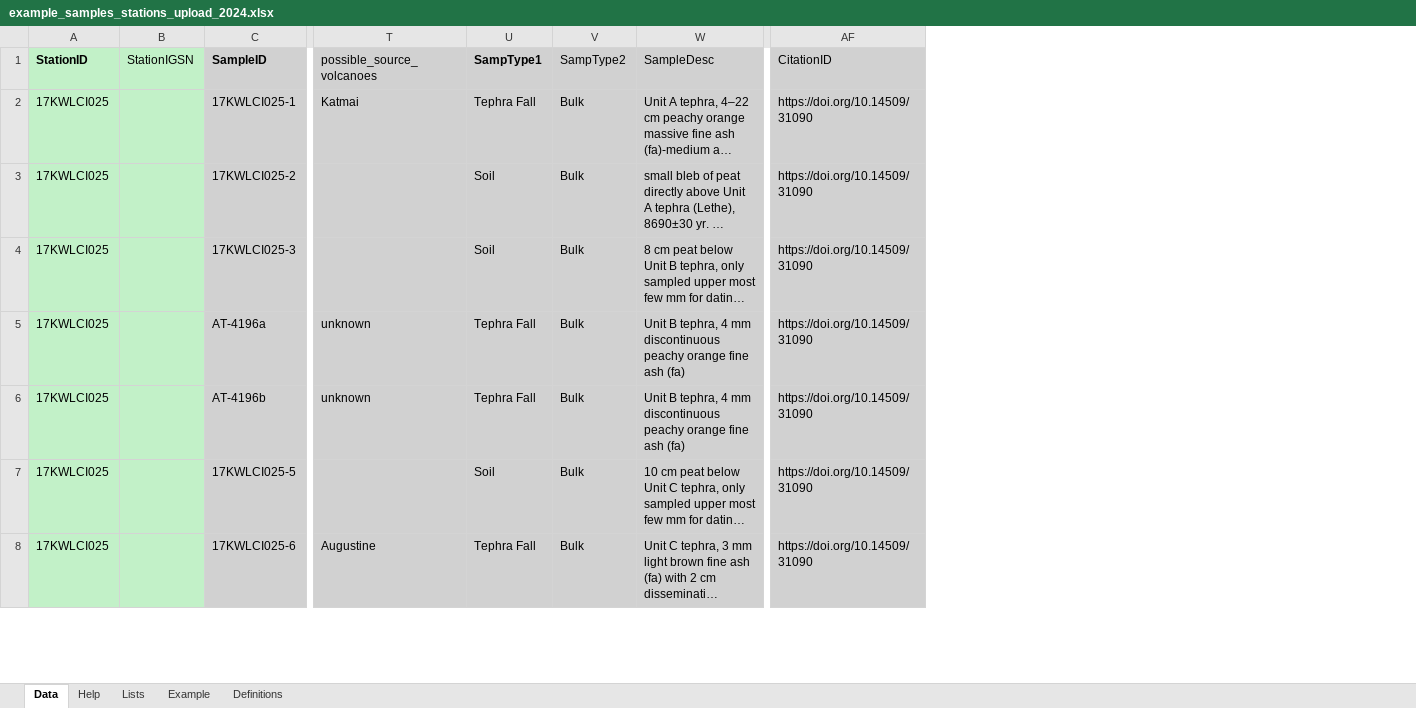
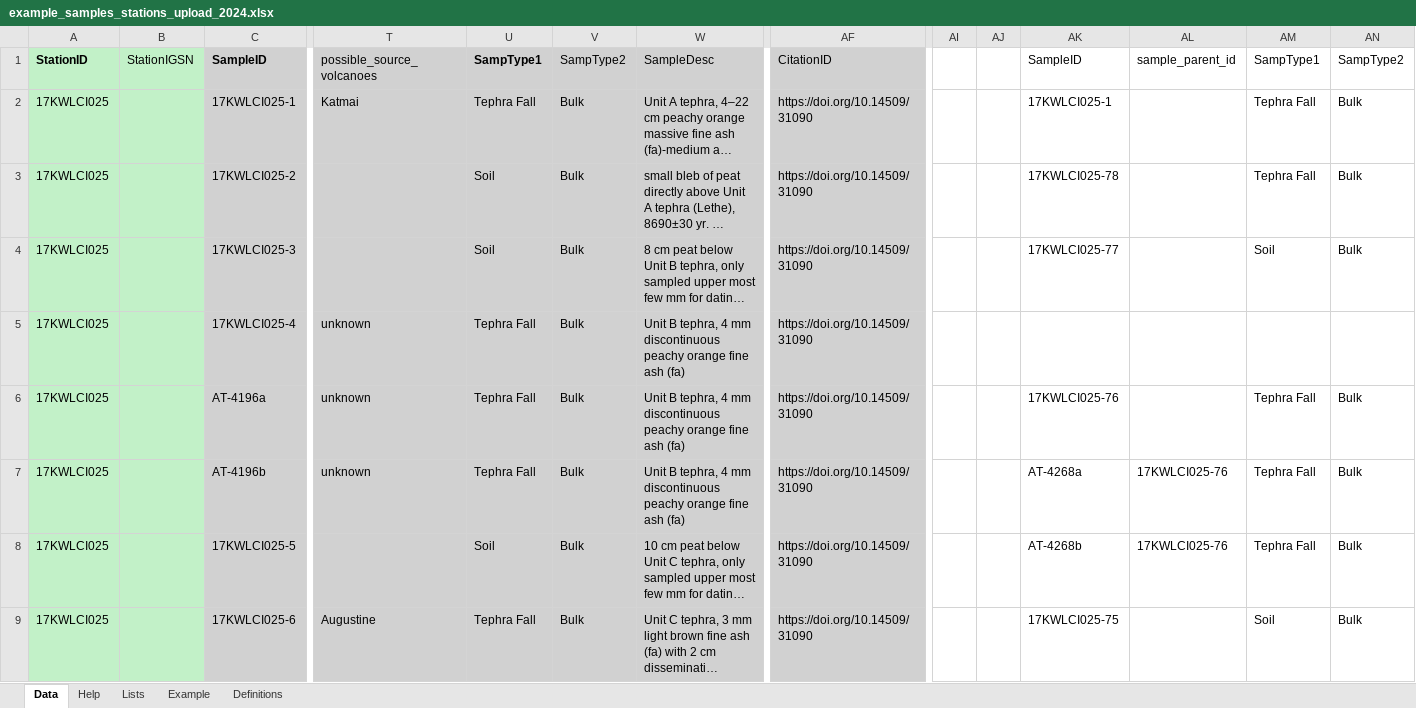
Before and after one commit to mwloewen/avstrat, an Excel workbook: inst/extdata/example_samples_stations_upload_2024.xlsx, sheet Data, drawn as a sheet; only a part is shown, gaps mark what is left out; long unchanged cells end in …; values as stored, in another font and other column widths than the file's, no borders; 1 other sheet too large or unreadable and not compared; addresses are those after the commit; rows hold the shown columns only; the diff covers the shown part only; the diff names each change by its address in the sheet, - before the commit and + after, or states it on an @@ line.

Commit message:
Added log. Updated example data to prepare for new upload functions.

```diff
--- a/inst/extdata/example_samples_stations_upload_2024.xlsx (sheet Data)
+++ b/inst/extdata/example_samples_stations_upload_2024.xlsx (sheet Data)
+column AI, empty
+column AJ, empty
+column AK (SampleID), rows 2-4: 17KWLCI025-1 | 17KWLCI025-78 | 17KWLCI025-77; rows 6-9: 17KWLCI025-76 | AT-4268a | AT-4268b | 17KWLCI025-75
+column AL (sample_parent_id), rows 7-8: 17KWLCI025-76 | 17KWLCI025-76
+column AM (SampType1), rows 2-4: Tephra Fall | Tephra Fall | Soil; rows 6-9: Tephra Fall | Tephra Fall | Tephra Fall | Soil
+column AN (SampType2), rows 2-4: all Bulk; rows 6-9: all Bulk
+row 5: 17KWLCI025 |  | 17KWLCI025-4 | unknown | Tephra Fall | Bulk | Unit B tephra, 4 mm discontinuous peachy orange fine ash (fa) | https://doi.org/10.14509/31090
```
Also changed, not shown: 20 added rows and 3 edited cells elsewhere in this sheet, inst/extdata/example_layers_upload_2024.xlsx, 5 other files.
